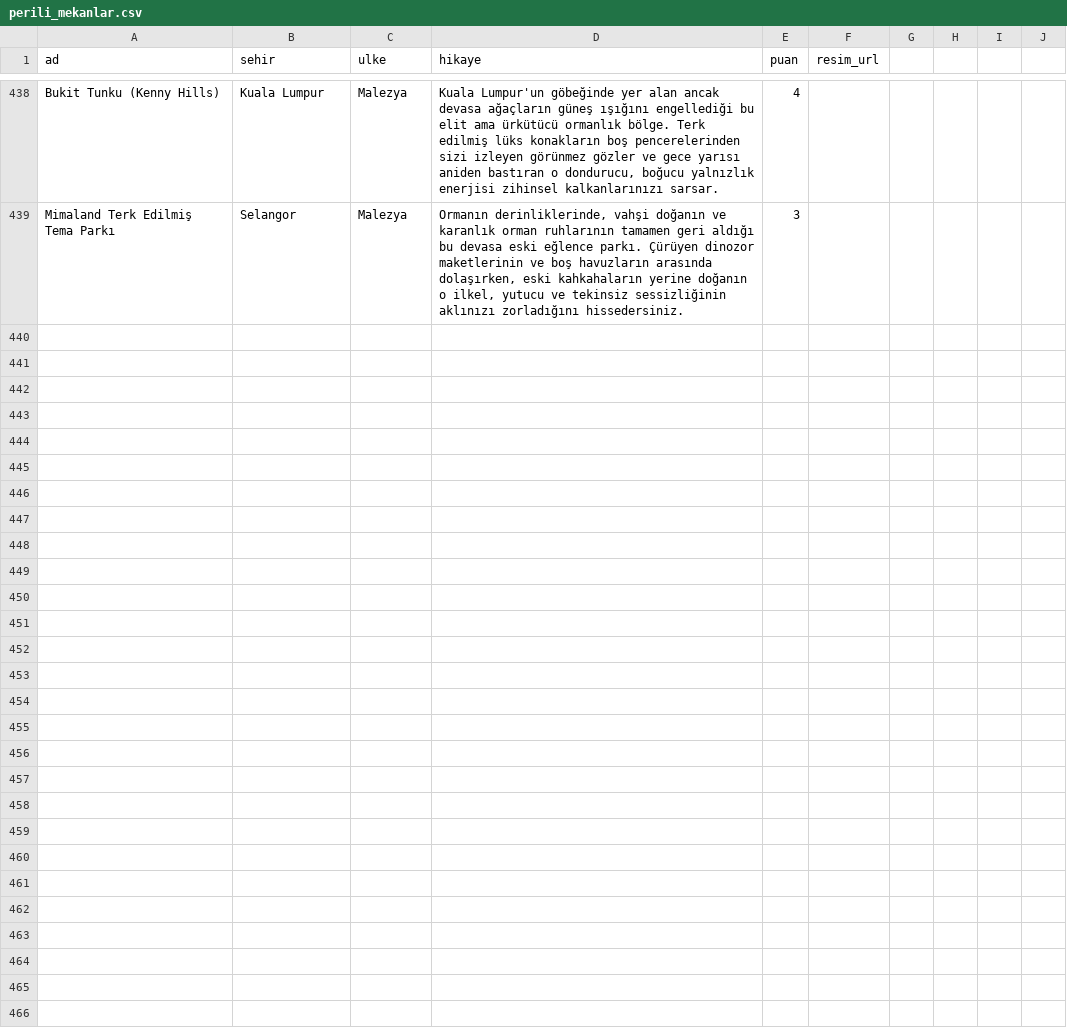
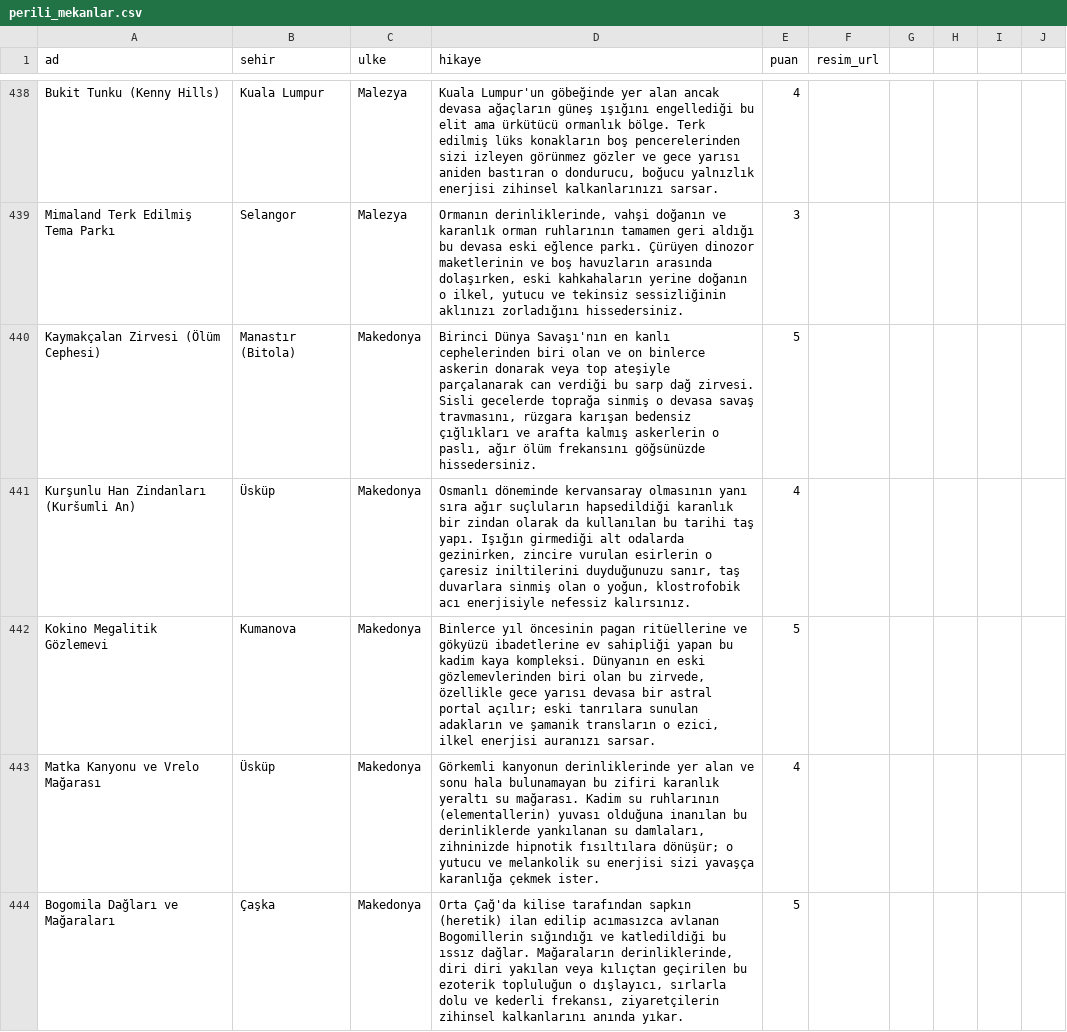
Before and after one commit to Tabirly/lanetli-yerler, a CSV file: perili_mekanlar.csv, drawn as a sheet; only a part is shown, gaps mark what is left out; the diff covers the shown part only; the diff names each change by its address in the sheet, - before the commit and + after, or states it on an @@ line.

```diff
--- a/perili_mekanlar.csv
+++ b/perili_mekanlar.csv
+row 440: Kaymakçalan Zirvesi (Ölüm Cephesi) | Manastır (Bitola) | Makedonya | Birinci Dünya Savaşı'nın en kanlı cephelerinden biri olan ve on binlerce askerin donarak veya top ateşiyle parçalanarak can verdiği bu sarp dağ zirvesi. Sisli gecelerde toprağa sinmiş o devasa savaş travmasını, rüzgara karışan bedensiz çığlıkları ve arafta kalmış askerlerin o paslı, ağır ölüm frekansını göğsünüzde hissedersiniz. | 5
+row 441: Kurşunlu Han Zindanları (Kuršumli An) | Üsküp | Makedonya | Osmanlı döneminde kervansaray olmasının yanı sıra ağır suçluların hapsedildiği karanlık bir zindan olarak da kullanılan bu tarihi taş yapı. Işığın girmediği alt odalarda gezinirken, zincire vurulan esirlerin o çaresiz iniltilerini duyduğunuzu sanır, taş duvarlara sinmiş olan o yoğun, klostrofobik acı enerjisiyle nefessiz kalırsınız. | 4
+row 442: Kokino Megalitik Gözlemevi | Kumanova | Makedonya | Binlerce yıl öncesinin pagan ritüellerine ve gökyüzü ibadetlerine ev sahipliği yapan bu kadim kaya kompleksi. Dünyanın en eski gözlemevlerinden biri olan bu zirvede, özellikle gece yarısı devasa bir astral portal açılır; eski tanrılara sunulan adakların ve şamanik transların o ezici, ilkel enerjisi auranızı sarsar. | 5
+row 443: Matka Kanyonu ve Vrelo Mağarası | Üsküp | Makedonya | Görkemli kanyonun derinliklerinde yer alan ve sonu hala bulunamayan bu zifiri karanlık yeraltı su mağarası. Kadim su ruhlarının (elementallerin) yuvası olduğuna inanılan bu derinliklerde yankılanan su damlaları, zihninizde hipnotik fısıltılara dönüşür; o yutucu ve melankolik su enerjisi sizi yavaşça karanlığa çekmek ister. | 4
+row 444: Bogomila Dağları ve Mağaraları | Çaşka | Makedonya | Orta Çağ'da kilise tarafından sapkın (heretik) ilan edilip acımasızca avlanan Bogomillerin sığındığı ve katledildiği bu ıssız dağlar. Mağaraların derinliklerinde, diri diri yakılan veya kılıçtan geçirilen bu ezoterik topluluğun o dışlayıcı, sırlarla dolu ve kederli frekansı, ziyaretçilerin zihinsel kalkanlarını anında yıkar. | 5
```
Also changed, not shown: 5 added rows elsewhere in this file, 1 other file.
